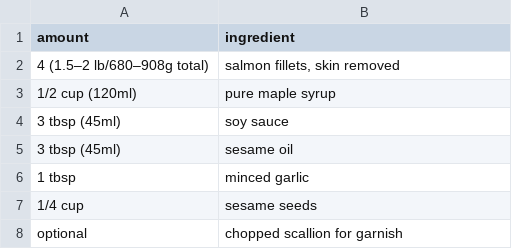
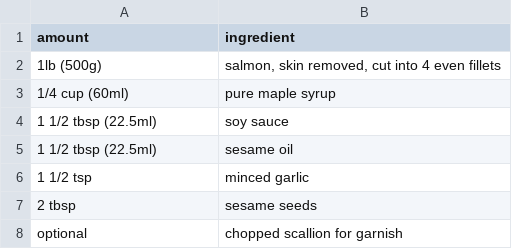
Before and after one commit to nickagel/recipe-book, a CSV file: recipes/maple-sesame-salmon/measurements.csv, drawn as a sheet.

Commit message:
cleanup maple salmon recipe

```diff
--- a/recipes/maple-sesame-salmon/measurements.csv
+++ b/recipes/maple-sesame-salmon/measurements.csv
@@ -1,8 +1,8 @@
 amount,ingredient
-4 (1.5–2 lb/680–908g total),"salmon fillets, skin removed"
-1/2 cup (120ml),pure maple syrup
-3 tbsp (45ml),soy sauce
-3 tbsp (45ml),sesame oil
-1 tbsp,minced garlic
-1/4 cup,sesame seeds
+1lb (500g),"salmon, skin removed, cut into 4 even fillets"
+1/4 cup (60ml),pure maple syrup
+1 1/2 tbsp (22.5ml),soy sauce
+1 1/2 tbsp (22.5ml),sesame oil
+1 1/2 tsp,minced garlic
+2 tbsp,sesame seeds
 optional,chopped scallion for garnish
```
Also changed, not shown: recipes/maple-sesame-salmon/instructions.csv, 11 other files.
